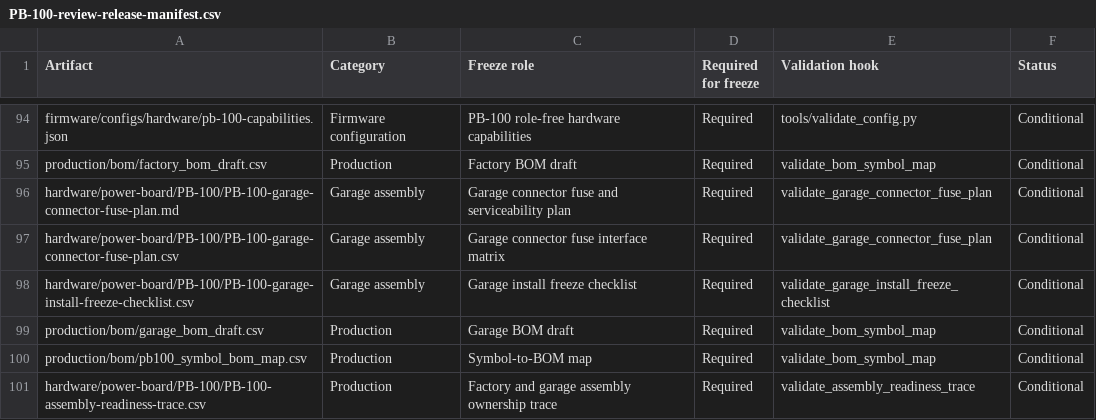
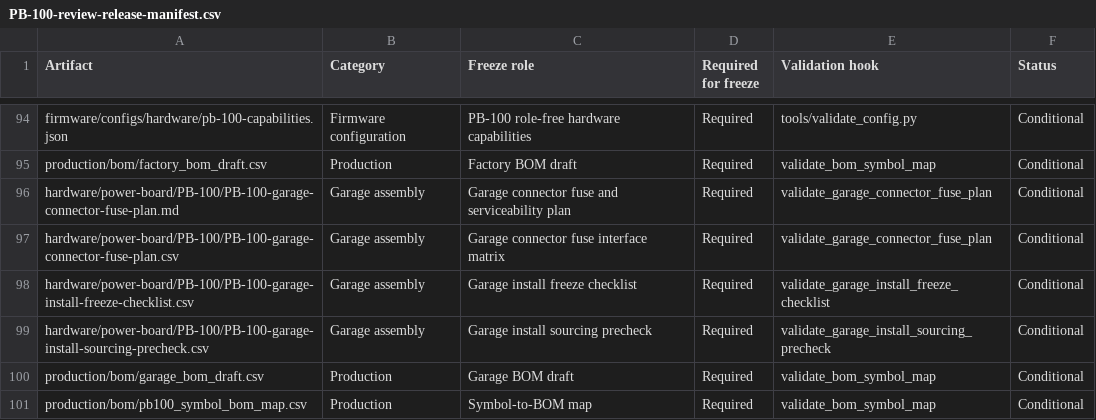
Before and after one commit to avlyubimov/svc-platform, a CSV file: hardware/power-board/PB-100/PB-100-review-release-manifest.csv, drawn as a sheet; only a part is shown, gaps mark what is left out; the shorter side is filled out with more unchanged rows.

Commit message:
Add PB-100 garage install sourcing precheck

```diff
--- a/hardware/power-board/PB-100/PB-100-review-release-manifest.csv
+++ b/hardware/power-board/PB-100/PB-100-review-release-manifest.csv
@@ -98,2 +98,3 @@ hardware/power-board/PB-100/PB-100-garage-connector-fuse-plan.csv,Garage assembl
 hardware/power-board/PB-100/PB-100-garage-install-freeze-checklist.csv,Garage assembly,Garage install freeze checklist,Required,validate_garage_install_freeze_checklist,Conditional
+hardware/power-board/PB-100/PB-100-garage-install-sourcing-precheck.csv,Garage assembly,Garage install sourcing precheck,Required,validate_garage_install_sourcing_precheck,Conditional
 production/bom/garage_bom_draft.csv,Production,Garage BOM draft,Required,validate_bom_symbol_map,Conditional
```
Also changed, not shown: hardware/power-board/PB-100/PB-100-board-release-blocker-register.csv, hardware/power-board/PB-100/PB-100-schematic-freeze-gap-register.csv, 10 other files.
